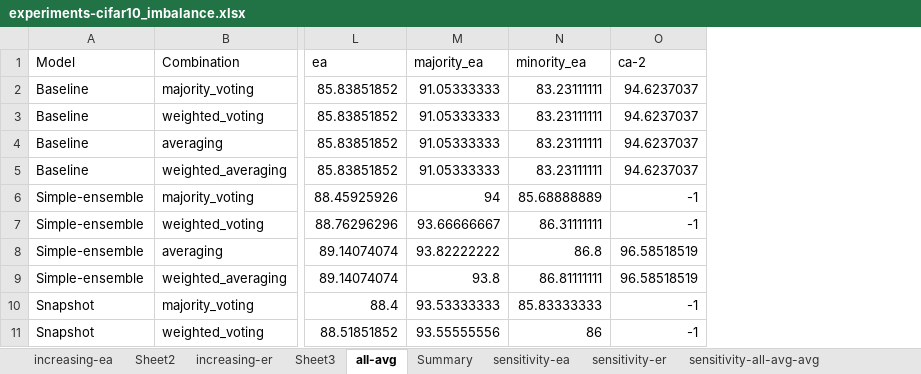
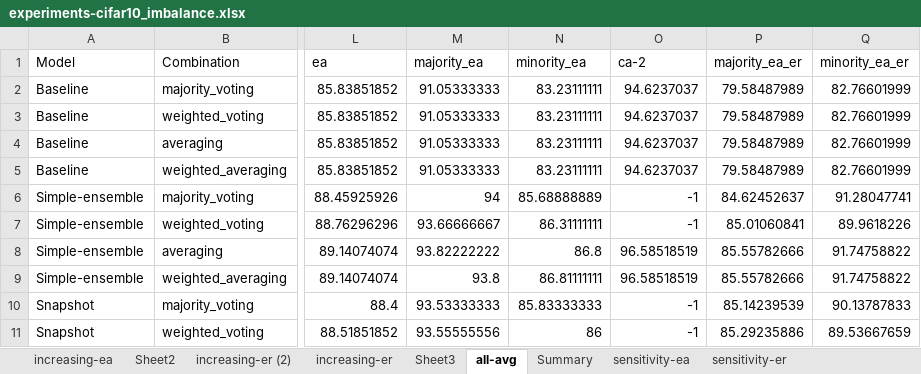
Before and after one commit to christa60/dynens, an Excel workbook: evaluation/data/cifar10_imbalance/experiments-cifar10_imbalance.xlsx, sheet all-avg, drawn as a sheet; only a part is shown, gaps mark what is left out; values as stored, in another font and other column widths than the file's, no borders; the diff names each change by its address in the sheet, - before the commit and + after, or states it on an @@ line.

```diff
--- a/evaluation/data/cifar10_imbalance/experiments-cifar10_imbalance.xlsx (sheet all-avg)
+++ b/evaluation/data/cifar10_imbalance/experiments-cifar10_imbalance.xlsx (sheet all-avg)
+sheet tab: increasing-er (2)
+column P (majority_ea_er), rows 2-11: 79.58487989 | 79.58487989 | 79.58487989 | 79.58487989 | 84.62452637 | 85.01060841 | 85.55782666 | 85.55782666 | 85.14239539 | 85.29235886
+column Q (minority_ea_er), rows 2-11: 82.76601999 | 82.76601999 | 82.76601999 | 82.76601999 | 91.28047741 | 89.9618226 | 91.74758822 | 91.74758822 | 90.13787833 | 89.53667659
```
Also changed, not shown: sheet Sheet3, other sheet tabs, 17 other files.
